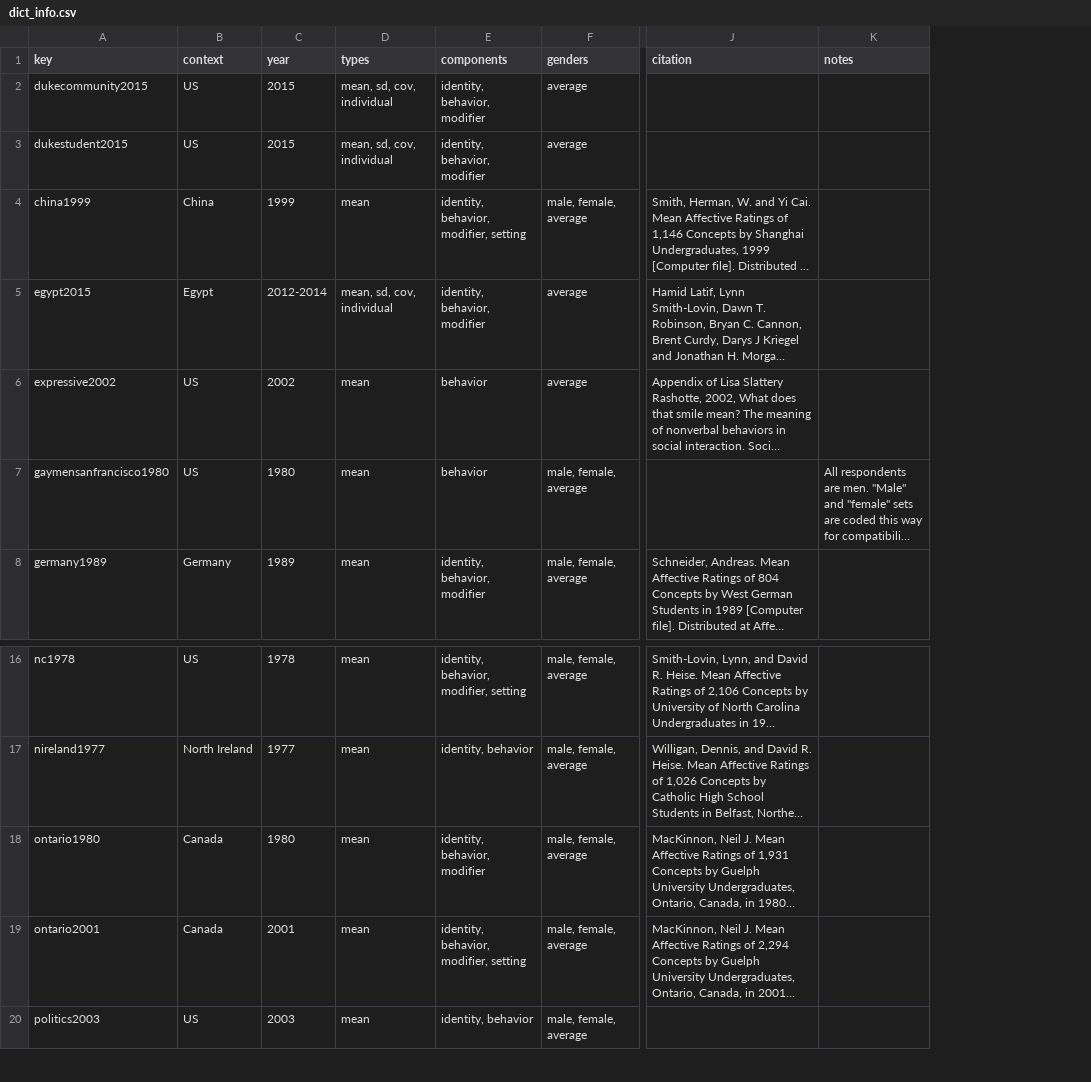
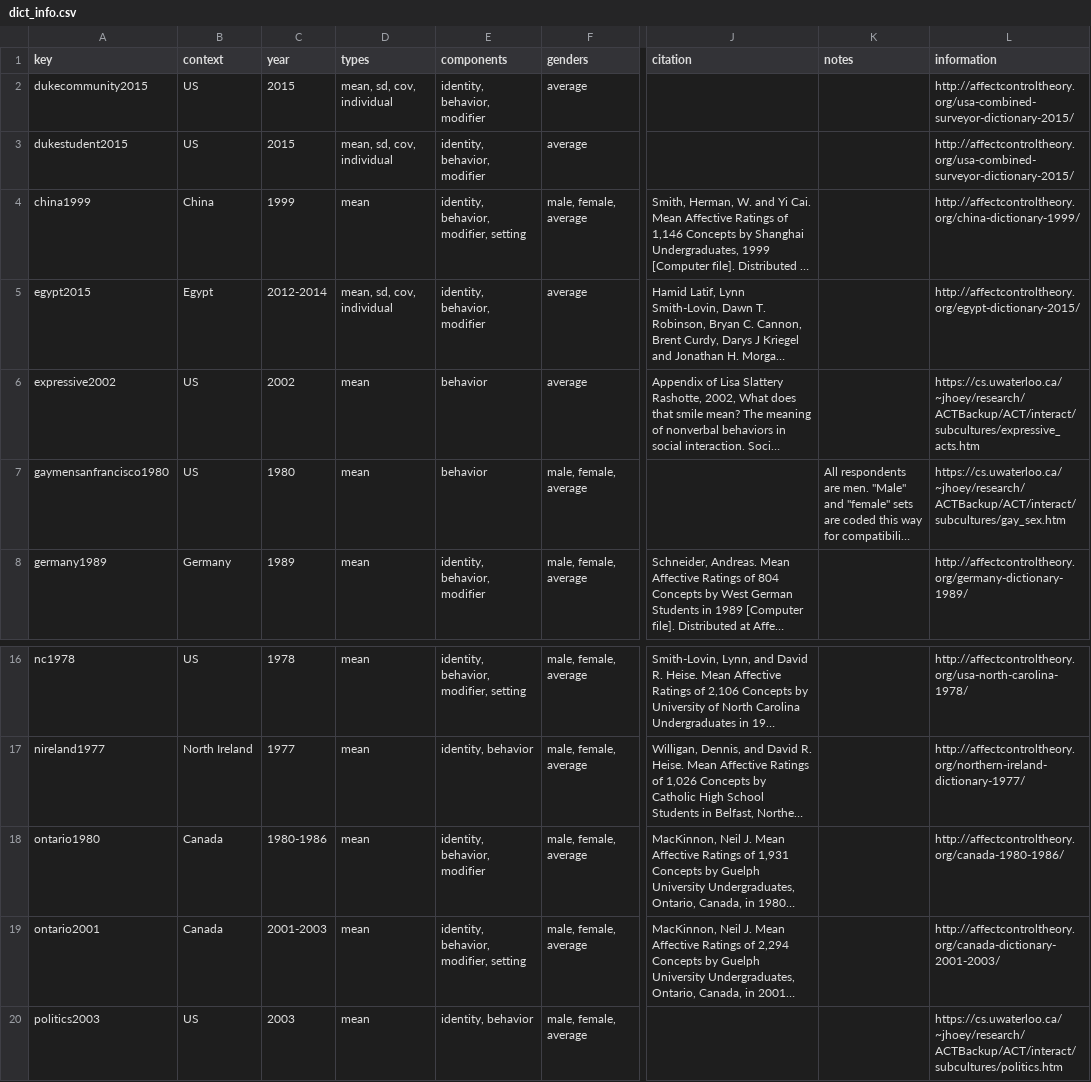
Before and after one commit to ahcombs/actdata, a CSV file: data-raw/dicts/dict_info.csv, drawn as a sheet; only a part is shown, gaps mark what is left out; long unchanged cells end in …; the diff names each change by its address in the sheet, - before the commit and + after, or states it on an @@ line.

Commit message:
readme table links

```diff
--- a/data-raw/dicts/dict_info.csv
+++ b/data-raw/dicts/dict_info.csv
+column L (information), rows 2-8: http://affectcontroltheory.org/usa-combined-surveyor-dictionary-2015/ | http://affectcontroltheory.org/usa-combined-surveyor-dictionary-2015/ | http://affectcontroltheory.org/china-dictionary-1999/ | http://affectcontroltheory.org/egypt-dictionary-2015/ | https://cs.uwaterloo.ca/~jhoey/research/ACTBackup/ACT/interact/subcultures/expressive_acts.htm | https://cs.uwaterloo.ca/~jhoey/research/ACTBackup/ACT/interact/subcultures/gay_sex.htm | http://affectcontroltheory.org/germany-dictionary-1989/; rows 16-20: http://affectcontroltheory.org/usa-north-carolina-1978/ | http://affectcontroltheory.org/northern-ireland-dictionary-1977/ | http://affectcontroltheory.org/canada-1980-1986/ | http://affectcontroltheory.org/canada-dictionary-2001-2003/ | https://cs.uwaterloo.ca/~jhoey/research/ACTBackup/ACT/interact/subcultures/politics.htm
-C18 (year): 1980
+C18 (year): 1980-1986
-C19 (year): 2001
+C19 (year): 2001-2003
```
Also changed, not shown: 2 other files.
